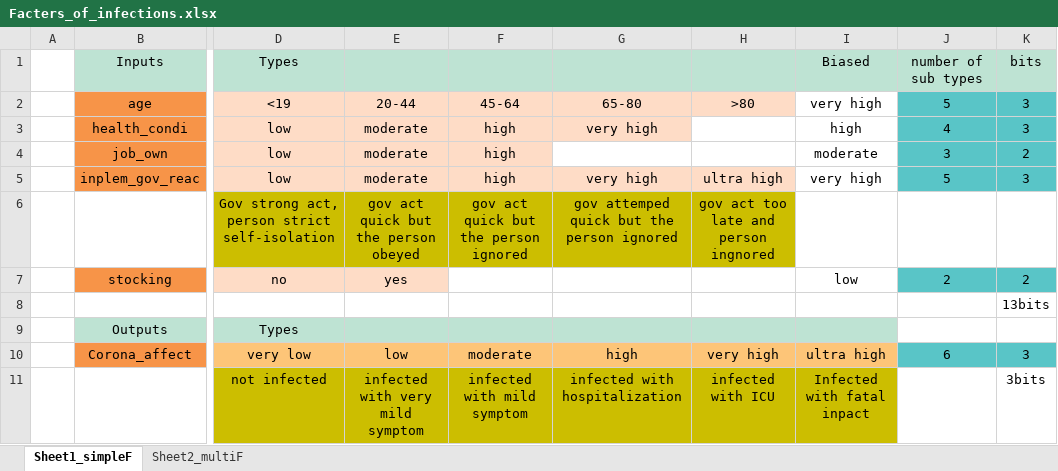
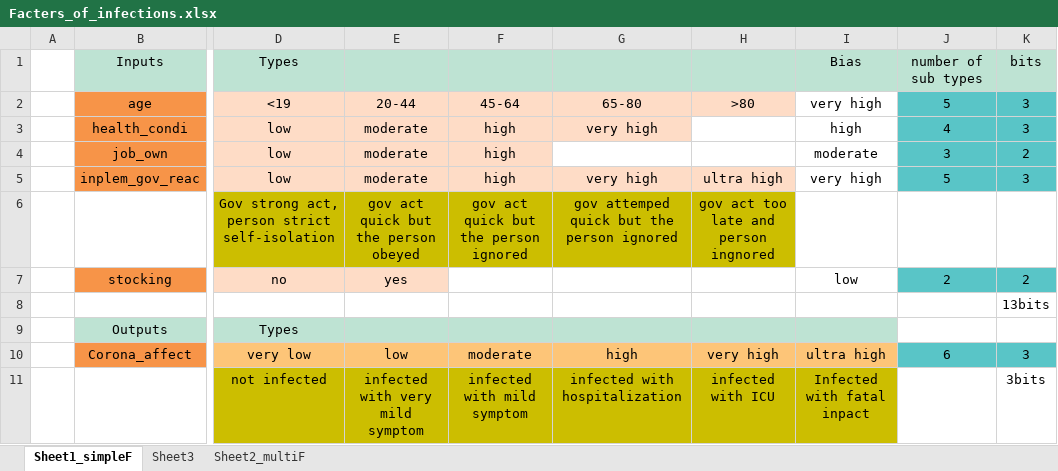
Before and after one commit to nclaes/tmcovid, an Excel workbook: Facters_of_infections.xlsx, sheet Sheet1_simpleF, drawn as a sheet; only a part is shown, gaps mark what is left out; values as stored, in another font and other column widths than the file's, no borders; the diff names each change by its address in the sheet, - before the commit and + after, or states it on an @@ line.

```diff
--- a/Facters_of_infections.xlsx (sheet Sheet1_simpleF)
+++ b/Facters_of_infections.xlsx (sheet Sheet1_simpleF)
+sheet tab: Sheet3
-I1: Biased
+I1: Bias
```
Also changed, not shown: 47 other files.
